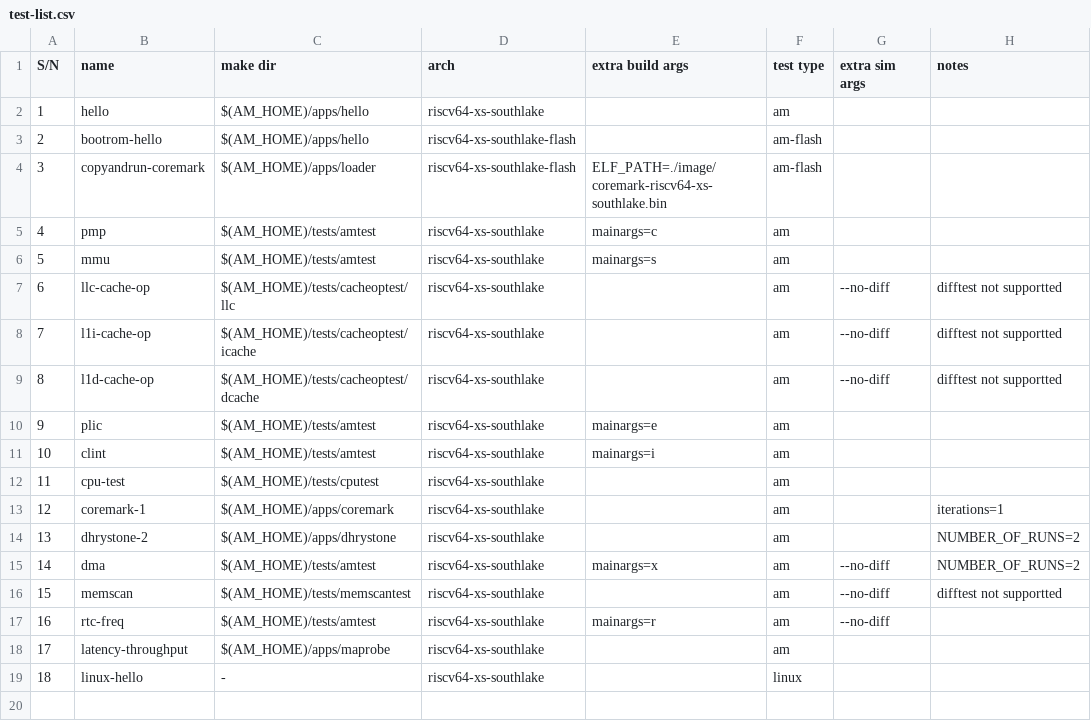
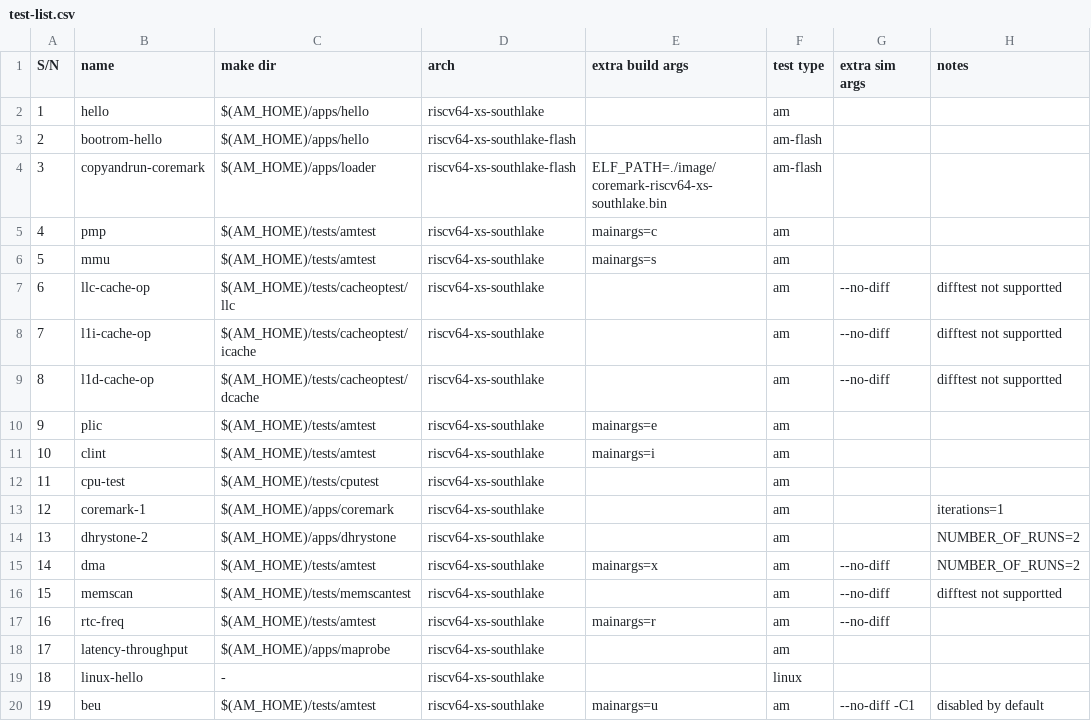
Before and after one commit to OpenXiangShan/xs-env, a CSV file: release/test-list.csv, drawn as a sheet.

Commit message:
release: update release script, bump submodules

```diff
--- a/release/test-list.csv
+++ b/release/test-list.csv
@@ -19 +19,2 @@ S/N,name,make dir,arch,extra build args,test type,extra sim args,notes
 18,linux-hello,-,riscv64-xs-southlake,,linux,,
+19,beu,$(AM_HOME)/tests/amtest,riscv64-xs-southlake,mainargs=u,am,--no-diff -C1,disabled by default
```
Also changed, not shown: 2 other files.
